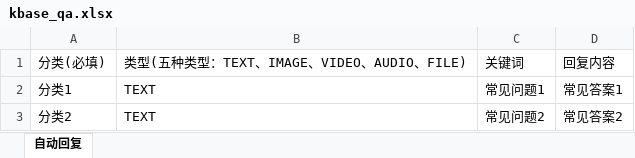
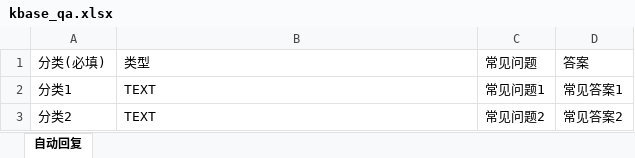
Before and after one commit to Bytedesk/bytedesk, an Excel workbook: starter/src/main/resources/static/excel/kbase_qa.xlsx, sheet 自动回复, drawn as a sheet; values as stored, in another font and other column widths than the file's, no borders; the diff names each change by its address in the sheet, - before the commit and + after, or states it on an @@ line.

```diff
--- a/starter/src/main/resources/static/excel/kbase_qa.xlsx (sheet 自动回复)
+++ b/starter/src/main/resources/static/excel/kbase_qa.xlsx (sheet 自动回复)
-B1: 类型(五种类型：TEXT、IMAGE、VIDEO、AUDIO、FILE)
+B1: 类型
-C1: 关键词
+C1: 常见问题
-D1: 回复内容
+D1: 答案
```
Also changed, not shown: 6 other files.
